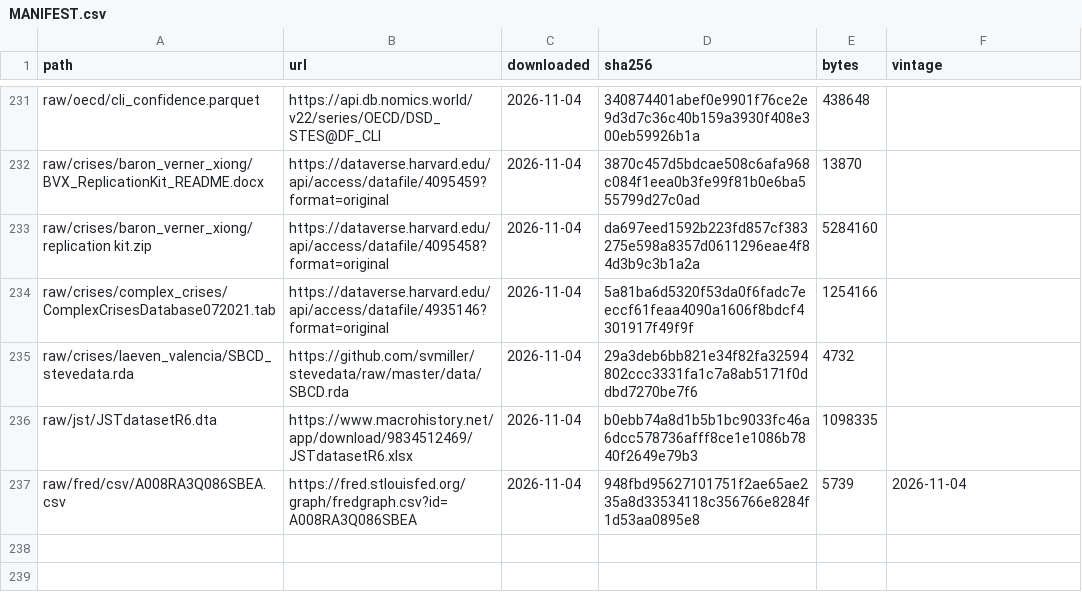
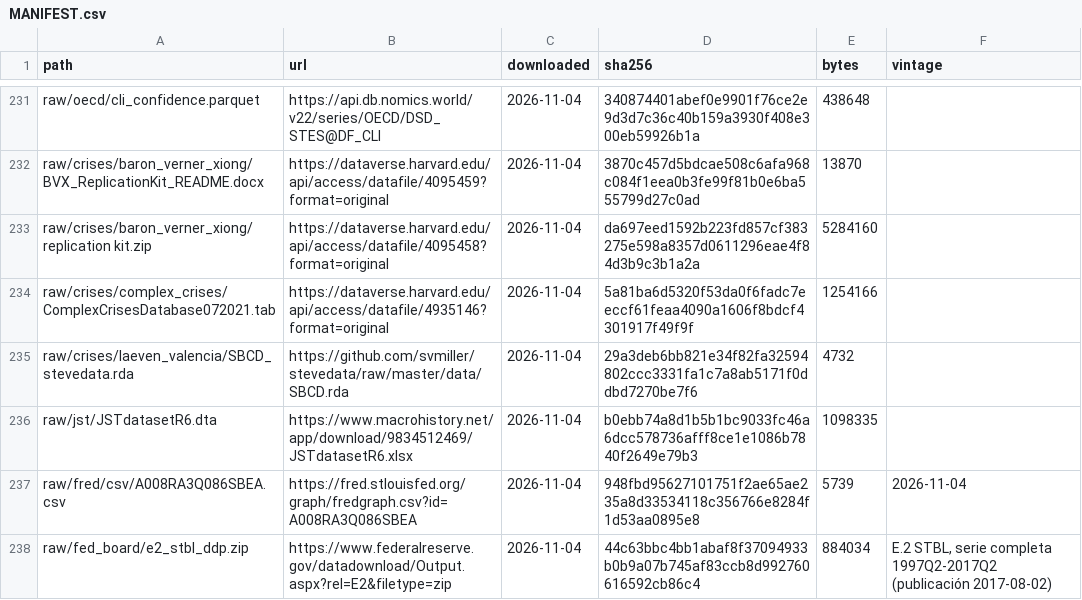
Before and after one commit to alopezlamata-glitch/research-desk, a CSV file: datalake/MANIFEST.csv, drawn as a sheet; only a part is shown, gaps mark what is left out; the diff names each change by its address in the sheet, - before the commit and + after, or states it on an @@ line.

```diff
--- a/datalake/MANIFEST.csv
+++ b/datalake/MANIFEST.csv
+row 238: raw/fed_board/e2_stbl_ddp.zip | https://www.federalreserve.gov/datadownload/Output.aspx?rel=E2&filetype=zip | 2026-11-04 | 44c63bbc4bb1abaf8f37094933b0b9a07b745af83ccb8d992760616592cb86c4 | 884034 | E.2 STBL, serie completa 1997Q2-2017Q2 (publicación 2017-08-02)
```
Also changed, not shown: papers/p01-liquidity/data/clean/coverage.csv, papers/p01-liquidity/data/raw/MANIFEST.csv, 13 other files.
